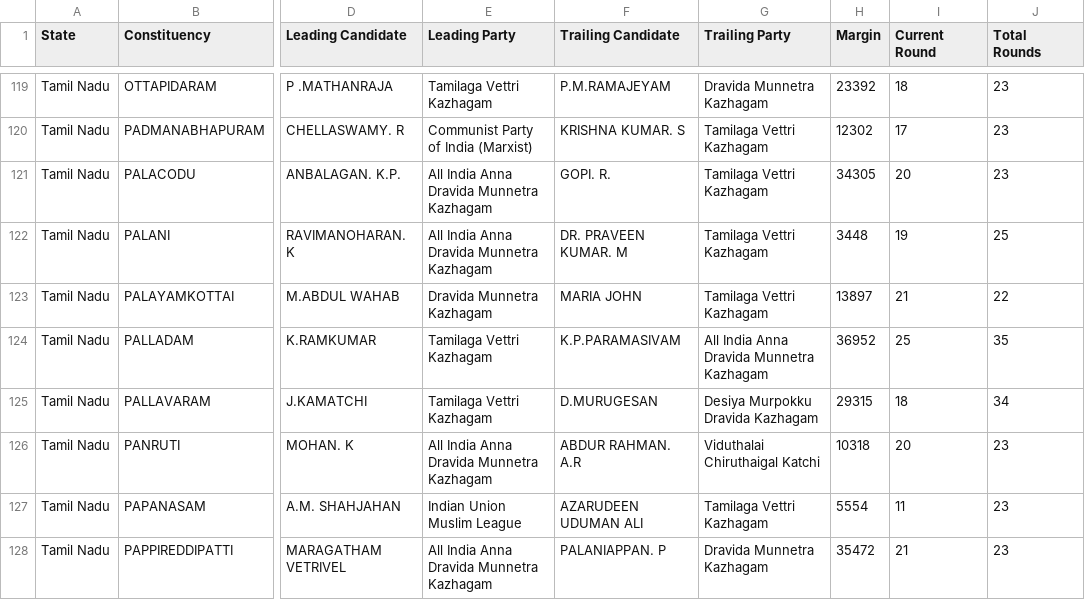
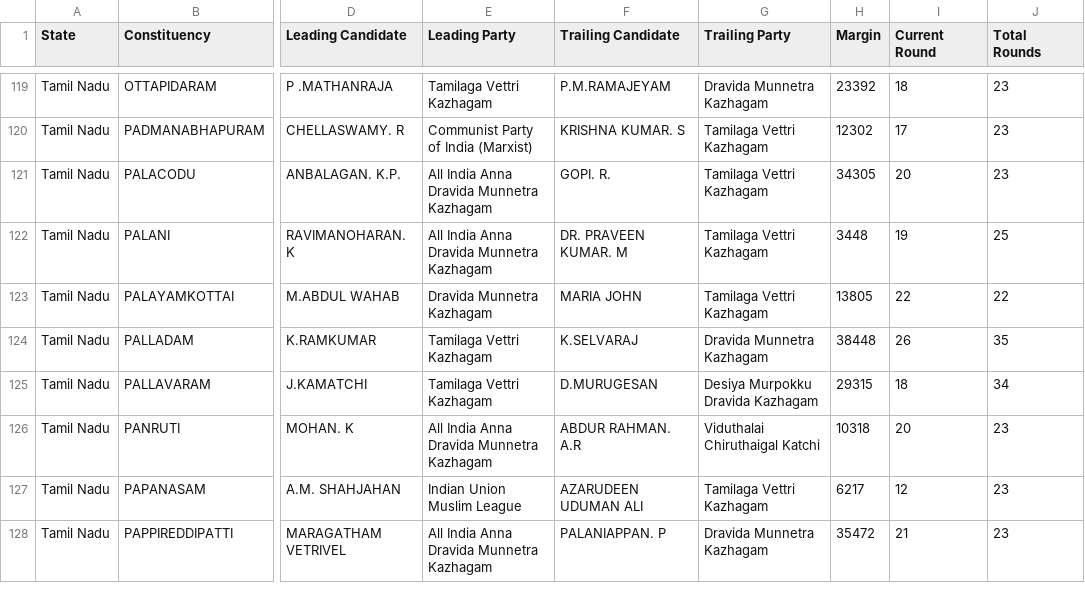
Before and after one commit to muthuishere/tnelection2026, a CSV file: results.csv, drawn as a sheet; only a part is shown, gaps mark what is left out; the diff covers the shown part only; the diff names each change by its address in the sheet, - before the commit and + after, or states it on an @@ line.

```diff
--- a/results.csv
+++ b/results.csv
-H123 (Margin): 13897
+H123 (Margin): 13805
-I123 (Current Round): 21
+I123 (Current Round): 22
-F124 (Trailing Candidate): K.P.PARAMASIVAM
+F124 (Trailing Candidate): K.SELVARAJ
-G124 (Trailing Party): All India Anna Dravida Munnetra Kazhagam
+G124 (Trailing Party): Dravida Munnetra Kazhagam
-H124 (Margin): 36952
+H124 (Margin): 38448
-I124 (Current Round): 25
+I124 (Current Round): 26
-H127 (Margin): 5554
+H127 (Margin): 6217
-I127 (Current Round): 11
+I127 (Current Round): 12
```
Also changed, not shown: 46 edited cells elsewhere in this file, 1 other file.
